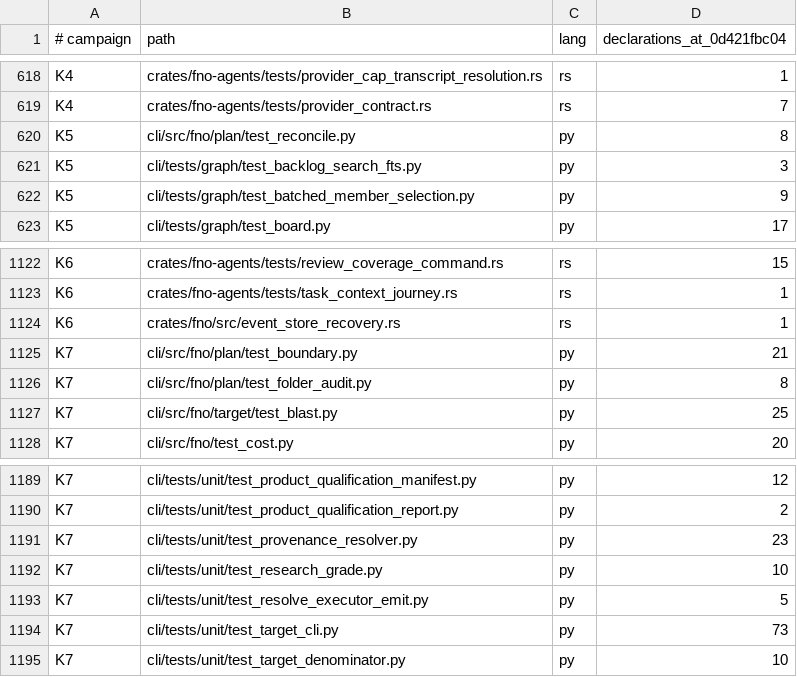
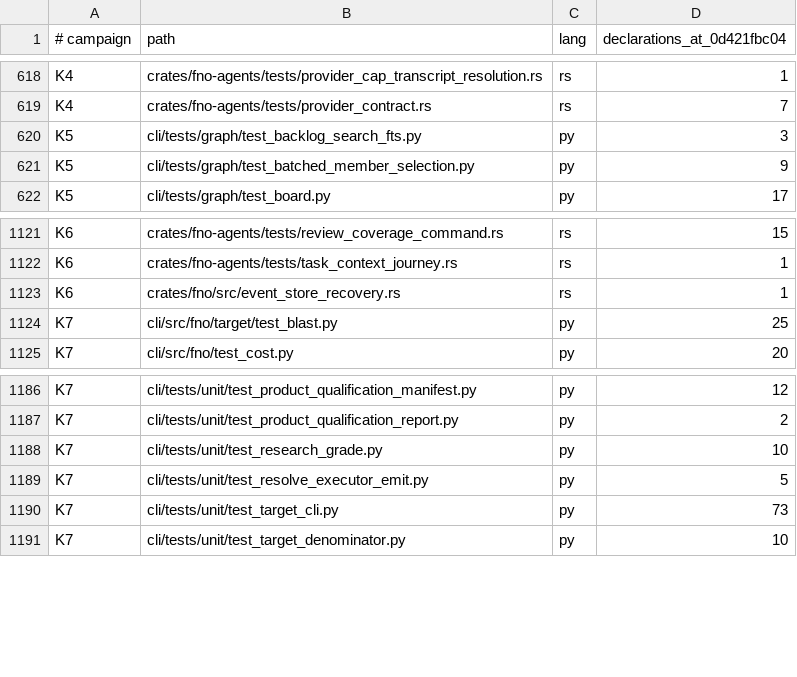
Before and after one commit to bllshttng/fno, a TSV file: docs/test-audit/campaign-map.tsv, drawn as a sheet; only a part is shown, gaps mark what is left out.

Commit message:
port(plan): delete cli/src/fno/plan and point docs at the Rust owners
With every caller on the native door, the package has none left: the
typer group, the parser, brief, criteria, execution validator,
migrate-keys, folder audit, status ladder, ownership allowlist, rulings,
and the dead _project client and stamp shim. Their test files and the
fixtures only they read go with them, and the do and root mounts drop.

The docs, the dual-implementation inventory, the company-boundaries map
and the gate baselines name the Rust owners. The inventory records the
retirement and the measured deltas.

```diff
--- a/docs/test-audit/campaign-map.tsv
+++ b/docs/test-audit/campaign-map.tsv
@@ -619,3 +619,2 @@ K4	crates/fno-agents/tests/provider_cap_transcript_resolution.rs	rs	1
 K4	crates/fno-agents/tests/provider_contract.rs	rs	7
-K5	cli/src/fno/plan/test_reconcile.py	py	8
 K5	cli/tests/graph/test_backlog_search_fts.py	py	3
@@ -1124,4 +1123,2 @@ K6	crates/fno-agents/tests/task_context_journey.rs	rs	1
 K6	crates/fno/src/event_store_recovery.rs	rs	1
-K7	cli/src/fno/plan/test_boundary.py	py	21
-K7	cli/src/fno/plan/test_folder_audit.py	py	8
 K7	cli/src/fno/target/test_blast.py	py	25
@@ -1190,3 +1187,2 @@ K7	cli/tests/unit/test_product_qualification_manifest.py	py	12
 K7	cli/tests/unit/test_product_qualification_report.py	py	2
-K7	cli/tests/unit/test_provenance_resolver.py	py	23
 K7	cli/tests/unit/test_research_grade.py	py	10
```
Also changed, not shown: 50 other files.
